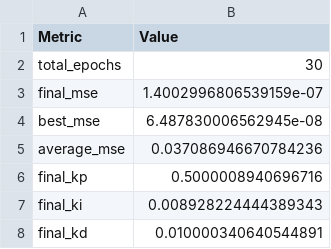
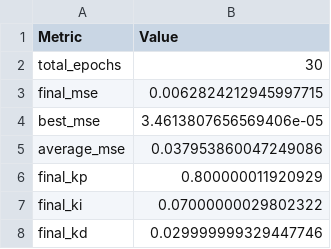
Before and after one commit to PedroPCardonaA/IT3105_project1, a CSV file: results/bathtub/classic/training_summary.csv, drawn as a sheet.

Commit message:
Update training summary metrics and configuration timestamp; enhance Cournot model derivatives
- Updated final, best, and average MSE values in training_summary.csv for improved model performance tracking.
- Changed timestamp in configuration.csv to reflect the latest configuration time.
- Modified the derivative calculation in cournot.py to include the rate of change for both controlled and competitor firms, enhancing the model's accuracy in representing Cournot competition dynamics.

```diff
--- a/results/bathtub/classic/training_summary.csv
+++ b/results/bathtub/classic/training_summary.csv
@@ -2,7 +2,7 @@ Metric,Value
 total_epochs,30
-final_mse,1.4002996806539159e-07
-best_mse,6.487830006562945e-08
-average_mse,0.037086946670784236
-final_kp,0.5000008940696716
-final_ki,0.008928224444389343
-final_kd,0.010000340640544891
+final_mse,0.0062824212945997715
+best_mse,3.4613807656569406e-05
+average_mse,0.037953860047249086
+final_kp,0.800000011920929
+final_ki,0.07000000029802322
+final_kd,0.029999999329447746
```
Also changed, not shown: results/bathtub/classic/training_results.csv, results/cournot/ai/configuration.csv, 10 other files.
